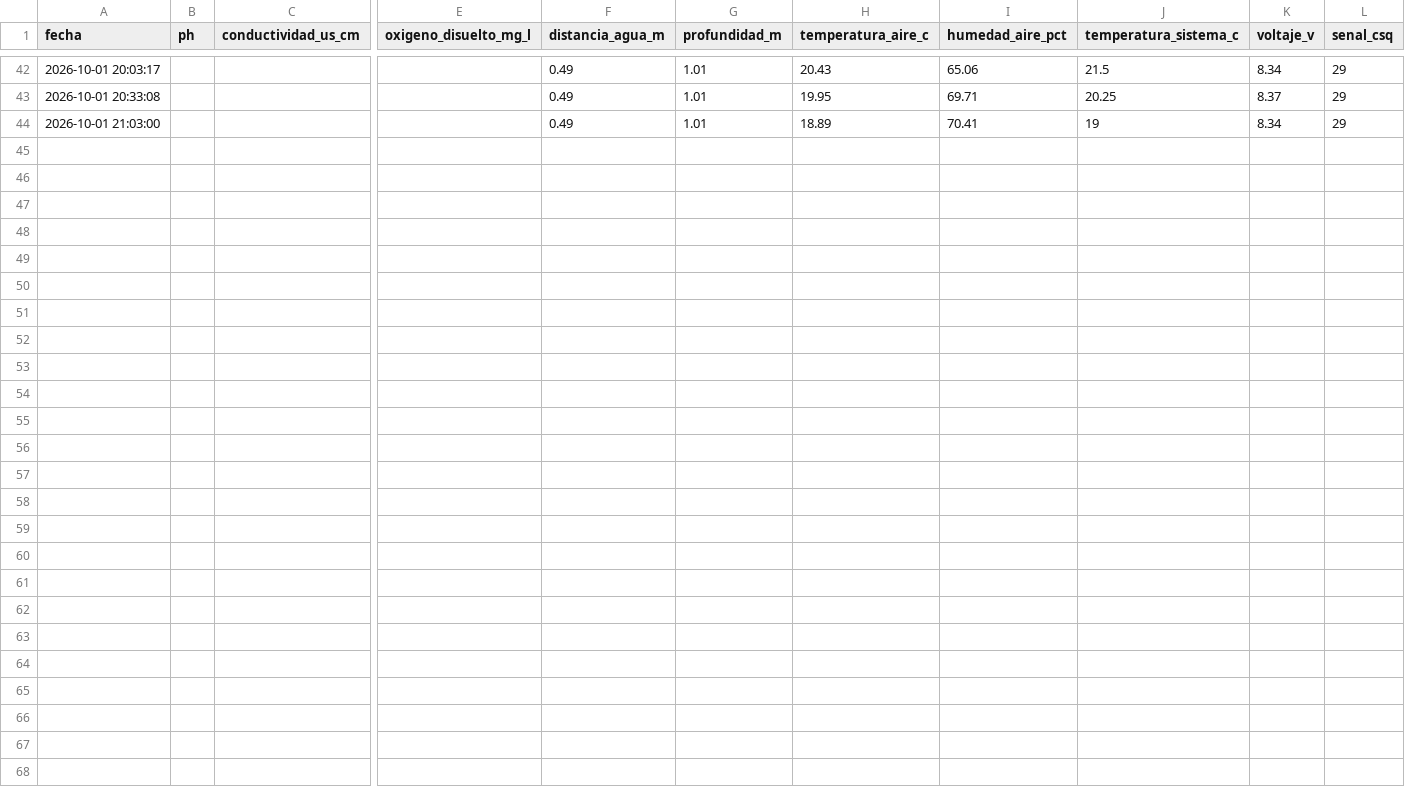
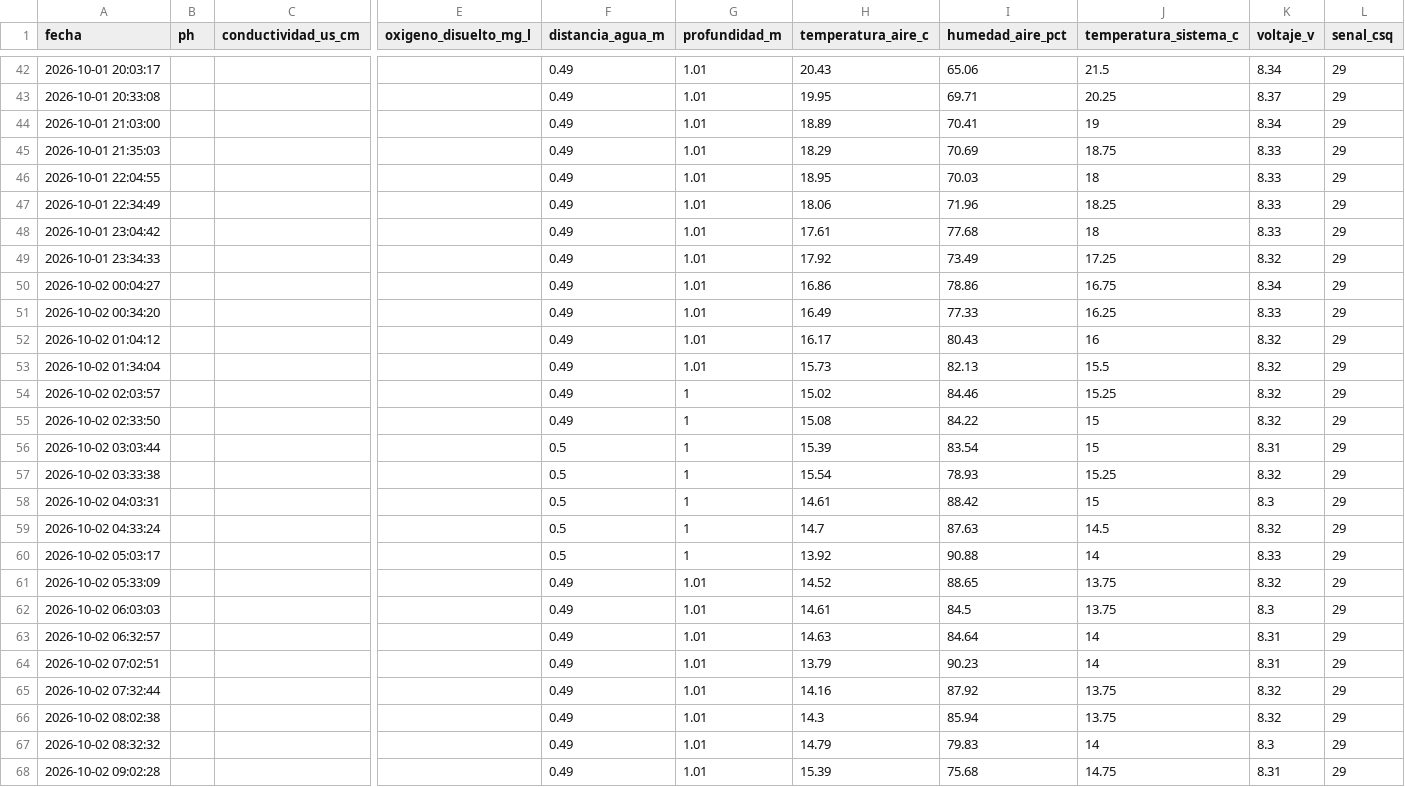
Before and after one commit to cmasudd/calidadAgua, a CSV file: data/LVAG-05/2026-10-part-001.csv, drawn as a sheet; only a part is shown, gaps mark what is left out; rows hold the shown columns only; the diff names each change by its address in the sheet, - before the commit and + after, or states it on an @@ line.

Commit message:
data: actualización horaria

```diff
--- a/data/LVAG-05/2026-10-part-001.csv
+++ b/data/LVAG-05/2026-10-part-001.csv
+row 45: 2026-10-01 21:35:03 |  |  |  | 0.49 | 1.01 | 18.29 | 70.69 | 18.75 | 8.33 | 29
+row 46: 2026-10-01 22:04:55 |  |  |  | 0.49 | 1.01 | 18.95 | 70.03 | 18 | 8.33 | 29
+row 47: 2026-10-01 22:34:49 |  |  |  | 0.49 | 1.01 | 18.06 | 71.96 | 18.25 | 8.33 | 29
+row 48: 2026-10-01 23:04:42 |  |  |  | 0.49 | 1.01 | 17.61 | 77.68 | 18 | 8.33 | 29
+row 49: 2026-10-01 23:34:33 |  |  |  | 0.49 | 1.01 | 17.92 | 73.49 | 17.25 | 8.32 | 29
+row 50: 2026-10-02 00:04:27 |  |  |  | 0.49 | 1.01 | 16.86 | 78.86 | 16.75 | 8.34 | 29
+row 51: 2026-10-02 00:34:20 |  |  |  | 0.49 | 1.01 | 16.49 | 77.33 | 16.25 | 8.33 | 29
+row 52: 2026-10-02 01:04:12 |  |  |  | 0.49 | 1.01 | 16.17 | 80.43 | 16 | 8.32 | 29
+row 53: 2026-10-02 01:34:04 |  |  |  | 0.49 | 1.01 | 15.73 | 82.13 | 15.5 | 8.32 | 29
+row 54: 2026-10-02 02:03:57 |  |  |  | 0.49 | 1 | 15.02 | 84.46 | 15.25 | 8.32 | 29
+row 55: 2026-10-02 02:33:50 |  |  |  | 0.49 | 1 | 15.08 | 84.22 | 15 | 8.32 | 29
+row 56: 2026-10-02 03:03:44 |  |  |  | 0.5 | 1 | 15.39 | 83.54 | 15 | 8.31 | 29
+row 57: 2026-10-02 03:33:38 |  |  |  | 0.5 | 1 | 15.54 | 78.93 | 15.25 | 8.32 | 29
+row 58: 2026-10-02 04:03:31 |  |  |  | 0.5 | 1 | 14.61 | 88.42 | 15 | 8.3 | 29
+row 59: 2026-10-02 04:33:24 |  |  |  | 0.5 | 1 | 14.7 | 87.63 | 14.5 | 8.32 | 29
+row 60: 2026-10-02 05:03:17 |  |  |  | 0.5 | 1 | 13.92 | 90.88 | 14 | 8.33 | 29
+row 61: 2026-10-02 05:33:09 |  |  |  | 0.49 | 1.01 | 14.52 | 88.65 | 13.75 | 8.32 | 29
+row 62: 2026-10-02 06:03:03 |  |  |  | 0.49 | 1.01 | 14.61 | 84.5 | 13.75 | 8.3 | 29
+row 63: 2026-10-02 06:32:57 |  |  |  | 0.49 | 1.01 | 14.63 | 84.64 | 14 | 8.31 | 29
+row 64: 2026-10-02 07:02:51 |  |  |  | 0.49 | 1.01 | 13.79 | 90.23 | 14 | 8.31 | 29
+row 65: 2026-10-02 07:32:44 |  |  |  | 0.49 | 1.01 | 14.16 | 87.92 | 13.75 | 8.32 | 29
+row 66: 2026-10-02 08:02:38 |  |  |  | 0.49 | 1.01 | 14.3 | 85.94 | 13.75 | 8.32 | 29
+row 67: 2026-10-02 08:32:32 |  |  |  | 0.49 | 1.01 | 14.79 | 79.83 | 14 | 8.3 | 29
+row 68: 2026-10-02 09:02:28 |  |  |  | 0.49 | 1.01 | 15.39 | 75.68 | 14.75 | 8.31 | 29
```
Also changed, not shown: data/AGUA-01/2026-10-part-001.csv, data/AGUA-02/2026-10-part-001.csv, 3 other files.
